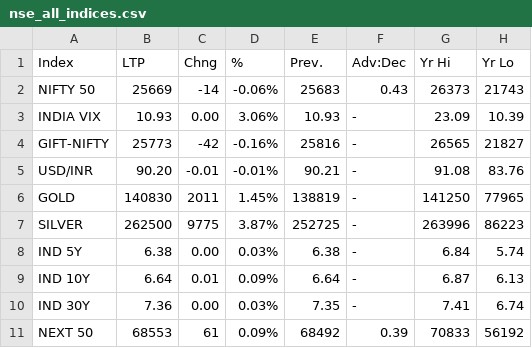
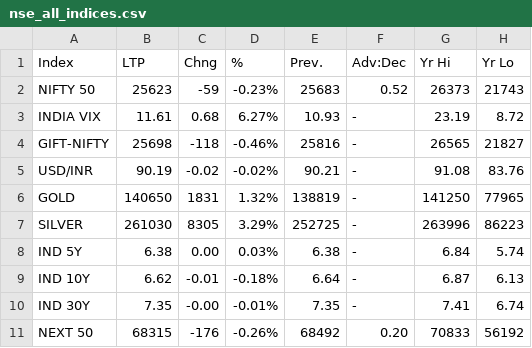
Before and after one commit to saikat-pundit/nse-all-indices-csv, a CSV file: Data/nse_all_indices.csv, drawn as a sheet; only a part is shown; the diff covers the shown part only.

```diff
--- a/Data/nse_all_indices.csv
+++ b/Data/nse_all_indices.csv
@@ -1,11 +1,11 @@
 Index,LTP,Chng,%,Prev.,Adv:Dec,Yr Hi,Yr Lo
-NIFTY 50,25669,-14,-0.06%,25683,0.43,26373,21743
-INDIA VIX,10.93,0.00,3.06%,10.93,-,23.09,10.39
-GIFT-NIFTY,25773,-42,-0.16%,25816,-,26565,21827
-USD/INR,90.20,-0.01,-0.01%,90.21,-,91.08,83.76
-GOLD,140830,2011,1.45%,138819,-,141250,77965
-SILVER,262500,9775,3.87%,252725,-,263996,86223
+NIFTY 50,25623,-59,-0.23%,25683,0.52,26373,21743
+INDIA VIX,11.61,0.68,6.27%,10.93,-,23.19,8.72
+GIFT-NIFTY,25698,-118,-0.46%,25816,-,26565,21827
+USD/INR,90.19,-0.02,-0.02%,90.21,-,91.08,83.76
+GOLD,140650,1831,1.32%,138819,-,141250,77965
+SILVER,261030,8305,3.29%,252725,-,263996,86223
 IND 5Y,6.38,0.00,0.03%,6.38,-,6.84,5.74
-IND 10Y,6.64,0.01,0.09%,6.64,-,6.87,6.13
-IND 30Y,7.36,0.00,0.03%,7.35,-,7.41,6.74
-NEXT 50,68553,61,0.09%,68492,0.39,70833,56192
+IND 10Y,6.62,-0.01,-0.18%,6.64,-,6.87,6.13
+IND 30Y,7.35,-0.00,-0.01%,7.35,-,7.41,6.74
+NEXT 50,68315,-176,-0.26%,68492,0.20,70833,56192
```
Also changed, not shown: 96 edited cells elsewhere in this file, Data/BSE.csv, Data/Cash.csv, 7 other files.
